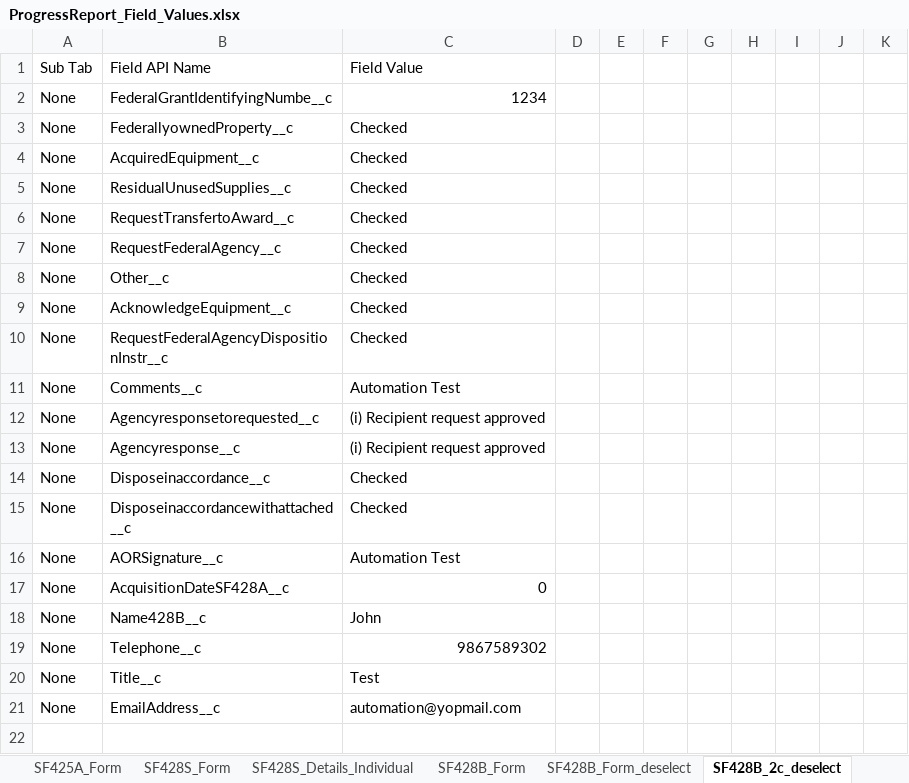
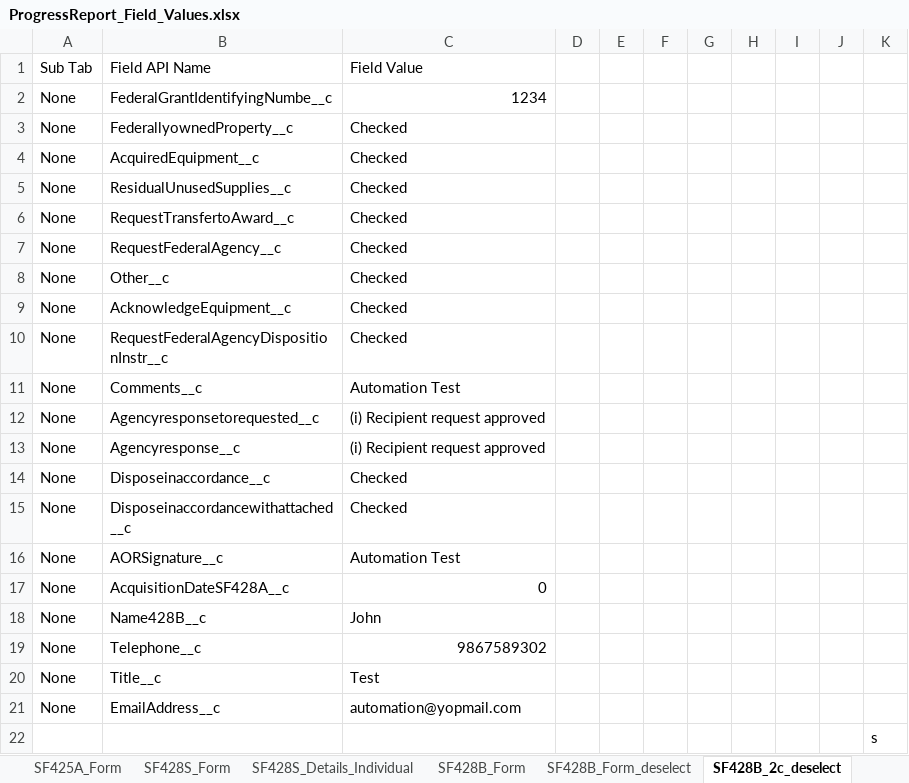
Before and after one commit to VaibhavChandratre-REISys/govgrants-product-automation, an Excel workbook: src/main/resources/ProgressReport_Field_Values.xlsx, sheet SF428B_2c_deselect, drawn as a sheet; values as stored, in another font and other column widths than the file's, no borders; the diff names each change by its address in the sheet, - before the commit and + after, or states it on an @@ line.

Commit message:
committed1500

```diff
--- a/src/main/resources/ProgressReport_Field_Values.xlsx (sheet SF428B_2c_deselect)
+++ b/src/main/resources/ProgressReport_Field_Values.xlsx (sheet SF428B_2c_deselect)
+row 22:  |  |  |  |  |  |  |  |  |  | s
```
